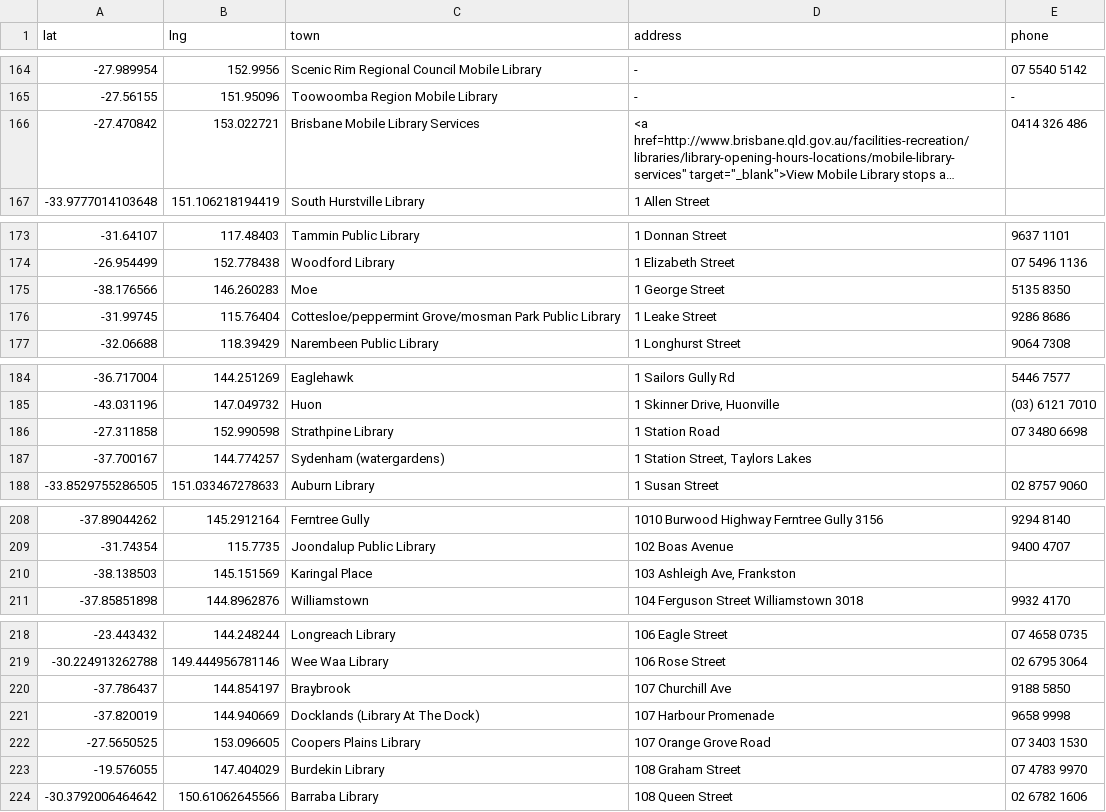
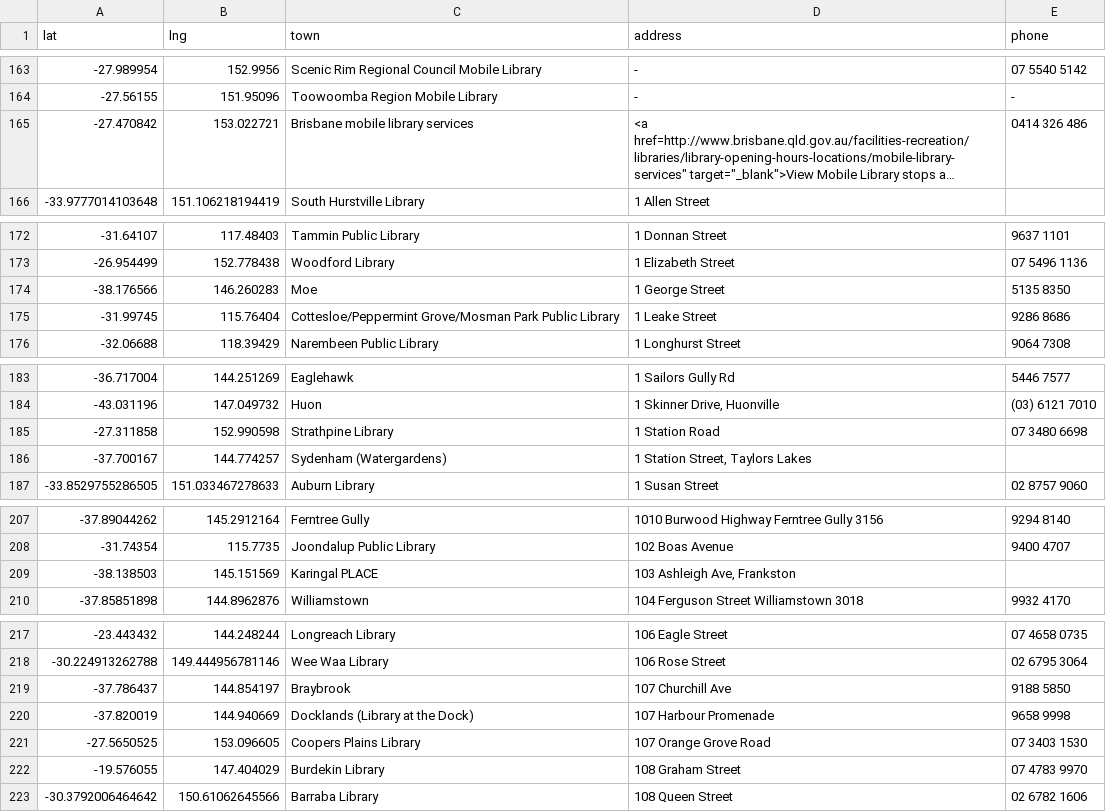
Before and after one commit to hughrun/public_library_map, a CSV file: website/data/public_library_locations.csv, drawn as a sheet; only a part is shown, gaps mark what is left out; long unchanged cells end in …; addresses are those after the commit; the diff covers the shown part only; the diff names each change by its address in the sheet, - before the commit and + after, or states it on an @@ line.

Commit message:
Update public_library_locations.csv
rectify capitalisation errors introduced in #74, remove GCCC library admin expressly marked in source data as 'not open to public'

```diff
--- a/website/data/public_library_locations.csv
+++ b/website/data/public_library_locations.csv
-C165 (town): Brisbane Mobile Library Services
+C165 (town): Brisbane mobile library services
-C175 (town): Cottesloe/peppermint Grove/mosman Park Public…
+C175 (town): Cottesloe/Peppermint Grove/Mosman Park Public…
-C186 (town): Sydenham (watergardens)
+C186 (town): Sydenham (Watergardens)
-C209 (town): Karingal Place
+C209 (town): Karingal PLACE
-C220 (town): Docklands (Library At The Dock)
+C220 (town): Docklands (Library at the Dock)
```
Also changed, not shown: 1 removed row and 28 edited cells elsewhere in this file.
